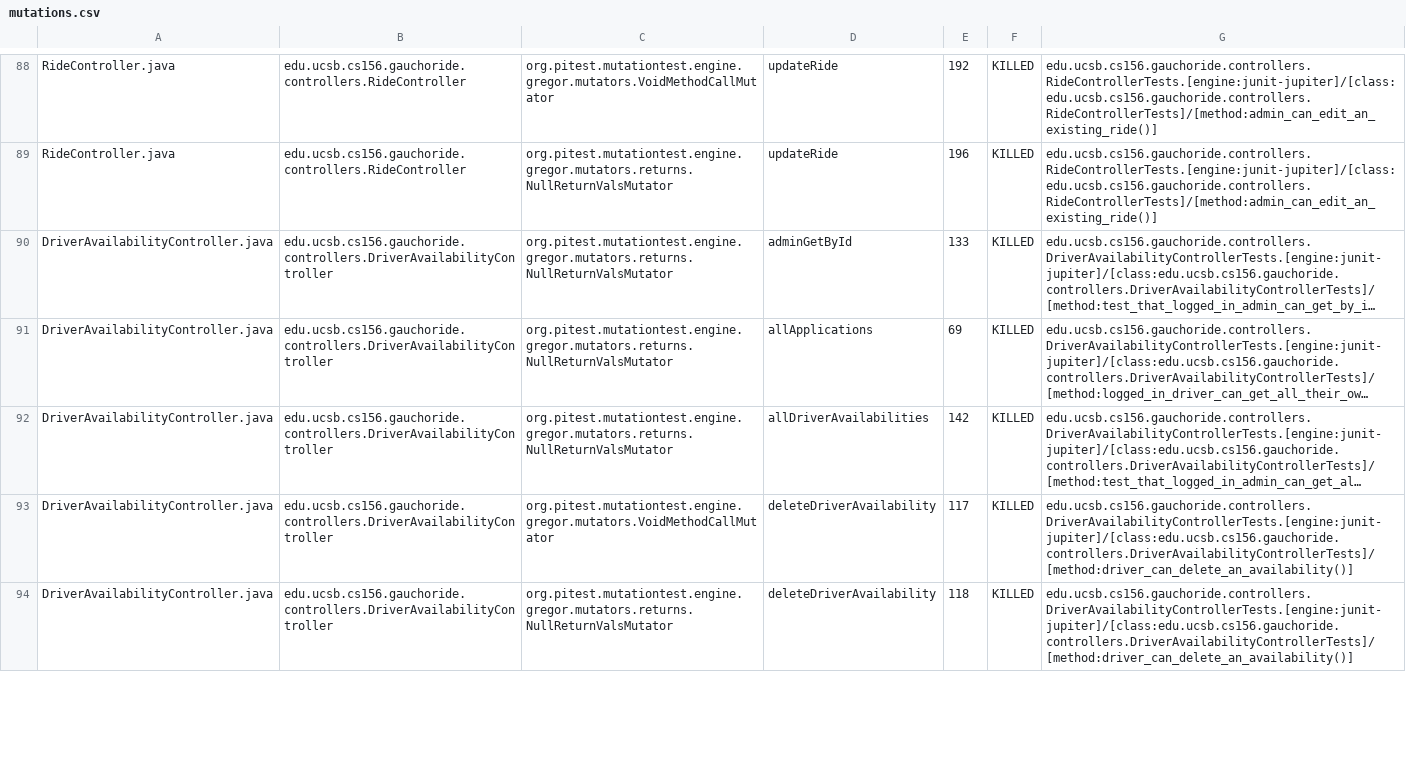
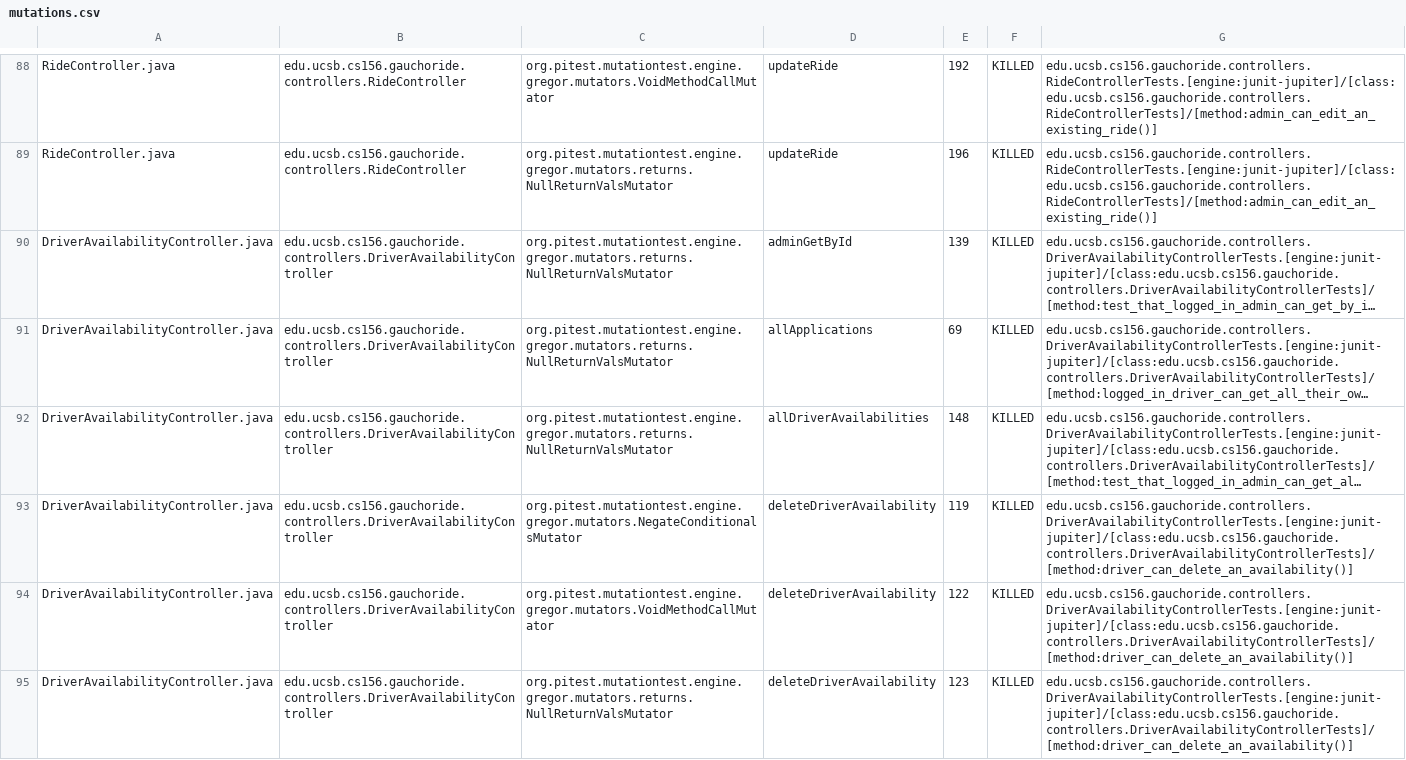
Before and after one commit to ucsb-cs156-s24/proj-gauchoride-s24-5pm-6, a CSV file: prs/54/pitest/mutations.csv, drawn as a sheet; only a part is shown, gaps mark what is left out; long unchanged cells end in …; addresses are those after the commit; the diff covers the shown part only; the diff names each change by its address in the sheet, - before the commit and + after, or states it on an @@ line.

Commit message:
Deploying to gh-pages from @ ucsb-cs156-s24/proj-gauchoride-s24-5pm-6@edfc2b304e638c7156b81cc15a544d56788885ac 🚀

```diff
--- a/prs/54/pitest/mutations.csv
+++ b/prs/54/pitest/mutations.csv
-E90: 133
+E90: 139
-E92: 142
+E92: 148
+row 93: DriverAvailabilityController.java | edu.ucsb.cs156.gauchoride.controllers.DriverAvailabilityController | org.pitest.mutationtest.engine.gregor.mutators.NegateConditionalsMutator | deleteDriverAvailability | 119 | KILLED | edu.ucsb.cs156.gauchoride.controllers.DriverAvailabilityControllerTests.[engine:junit-jupiter]/[class:edu.ucsb.cs156.gauchoride.controllers.DriverAvailabilityControllerTests]/[method:driver_can_delete_an_availability()]
-E94: 117
+E94: 122
-E95: 118
+E95: 123
```
Also changed, not shown: 13 added rows, 4 removed rows and 38 edited cells elsewhere in this file, 22 other files.
